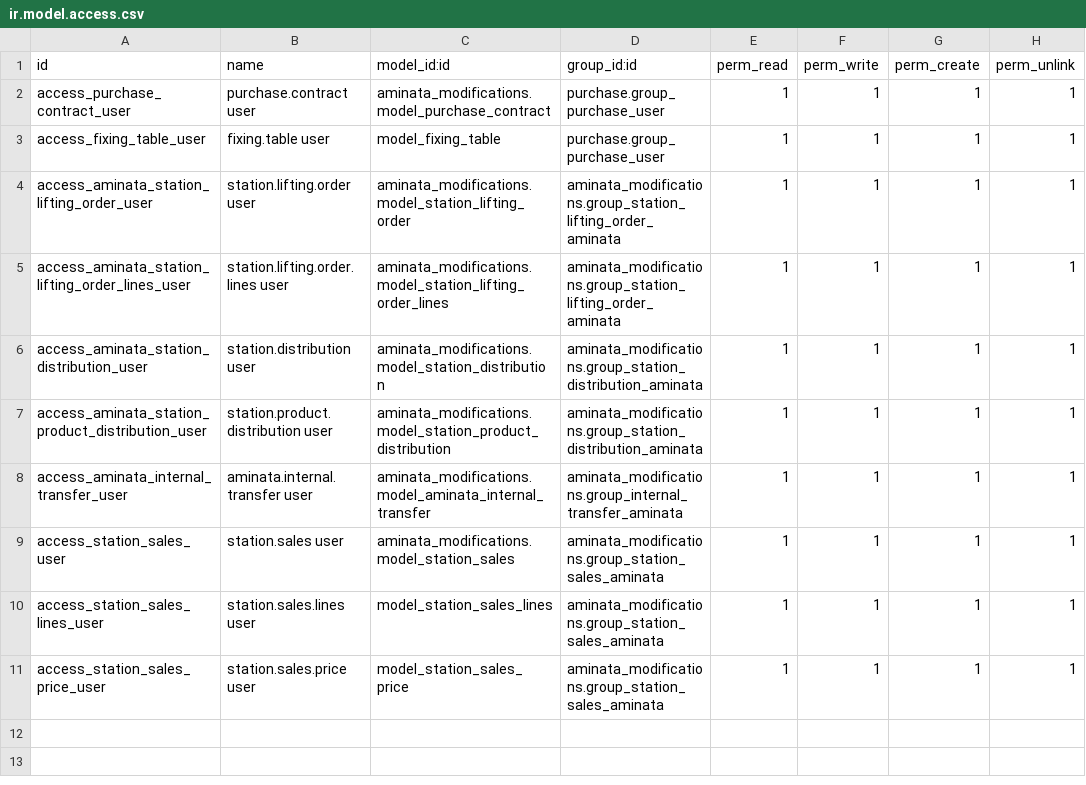
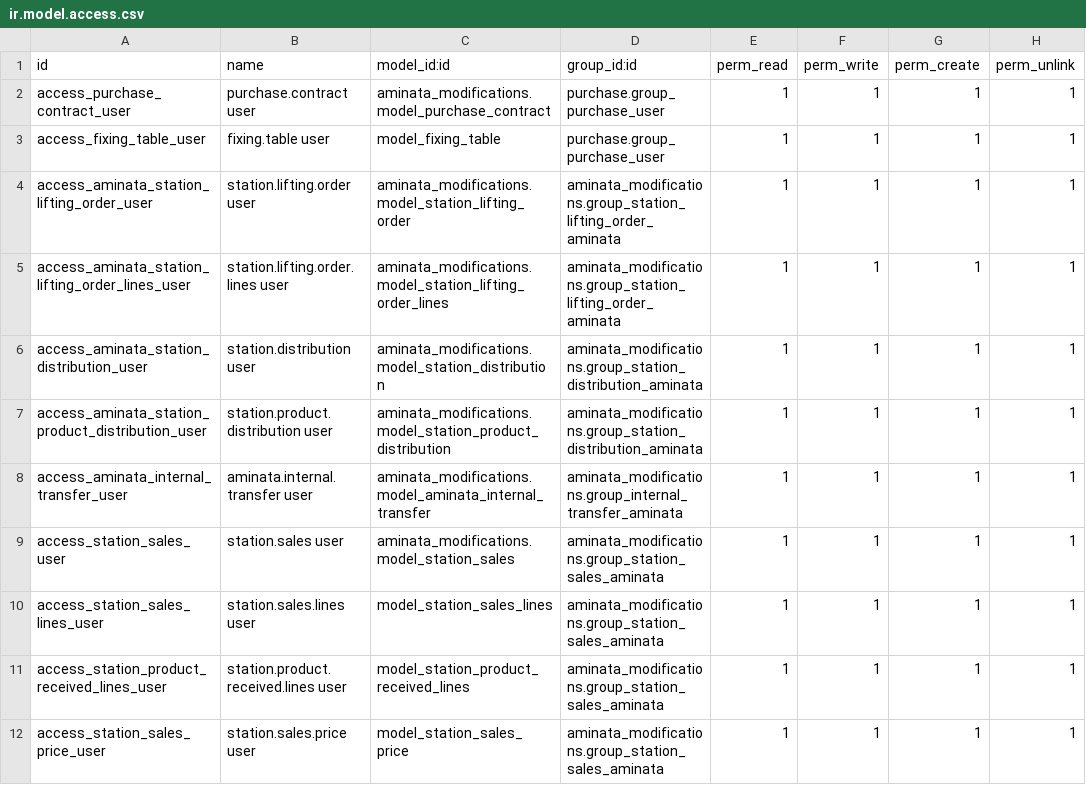
Before and after one commit to kingsleyuk2003/ODEX, a CSV file: addons/aminata_modifications/security/ir.model.access.csv, drawn as a sheet; the diff names each change by its address in the sheet, - before the commit and + after, or states it on an @@ line.

```diff
--- a/addons/aminata_modifications/security/ir.model.access.csv
+++ b/addons/aminata_modifications/security/ir.model.access.csv
+row 11: access_station_product_received_lines_user | station.product.received.lines user | model_station_product_received_lines | aminata_modifications.group_station_sales_aminata | 1 | 1 | 1 | 1
```
Also changed, not shown: 3 other files.
